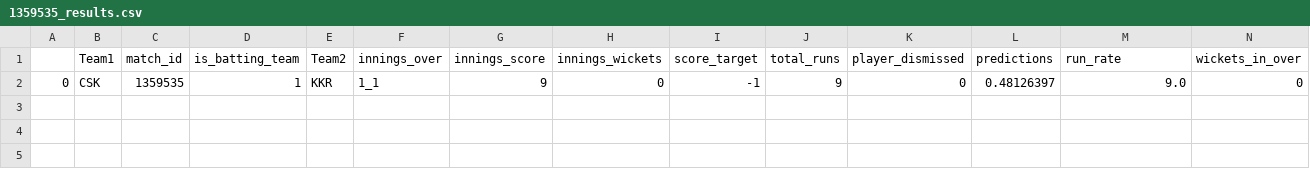
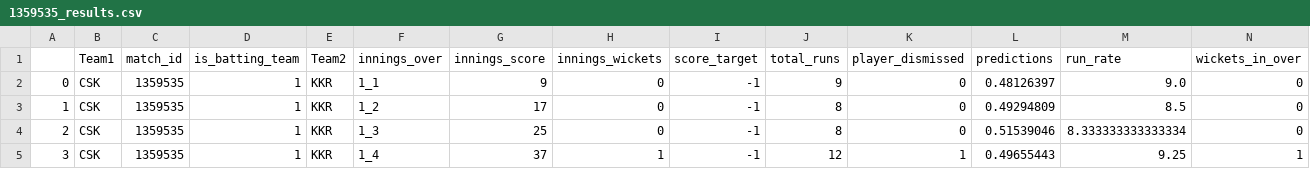
Before and after one commit to kiranbabu2/Jarvis, a CSV file: data/1359535_results.csv, drawn as a sheet; only a part is shown; rows hold the shown columns only; the diff names each change by its address in the sheet, - before the commit and + after, or states it on an @@ line.

Commit message:
Added Results

```diff
--- a/data/1359535_results.csv
+++ b/data/1359535_results.csv
+row 3: 1 | CSK | 1359535 | 1 | KKR | 1_2 | 17 | 0 | -1 | 8 | 0 | 0.49294809 | 8.5 | 0
+row 4: 2 | CSK | 1359535 | 1 | KKR | 1_3 | 25 | 0 | -1 | 8 | 0 | 0.51539046 | 8.333333333333334 | 0
+row 5: 3 | CSK | 1359535 | 1 | KKR | 1_4 | 37 | 1 | -1 | 12 | 1 | 0.49655443 | 9.25 | 1
```
